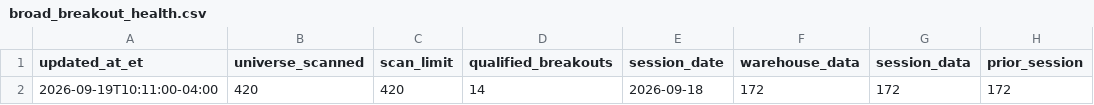
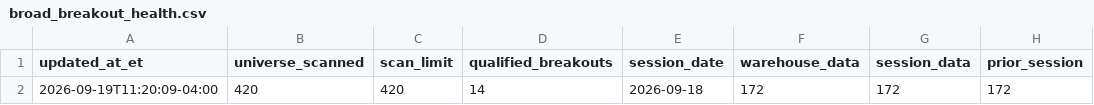
Before and after one commit to AmolBhosale1989/ai-market-scanner, a CSV file: dashboard-data/broad_breakout_health.csv, drawn as a sheet; only a part is shown; the diff names each change by its address in the sheet, - before the commit and + after, or states it on an @@ line.

```diff
--- a/dashboard-data/broad_breakout_health.csv
+++ b/dashboard-data/broad_breakout_health.csv
-A2 (updated_at_et): 2026-09-19T10:11:00-04:00
+A2 (updated_at_et): 2026-09-19T11:20:09-04:00
```
Also changed, not shown: dashboard-data/intraday_live.csv, dashboard-data/paper_journal.csv, 5 other files.
